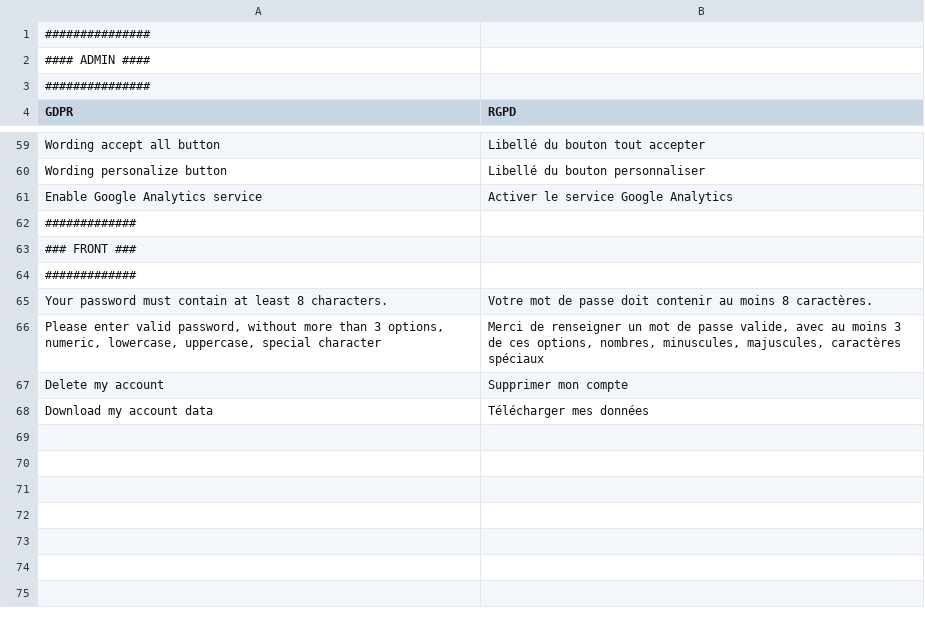
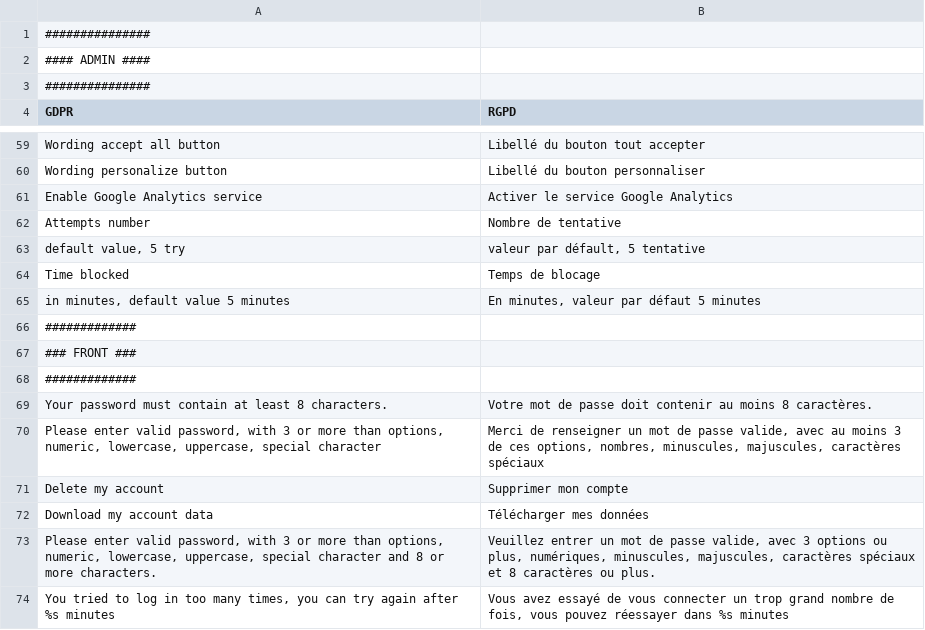
Before and after one commit to PH2M/GDPR, a CSV file: app/locale/fr_FR/PH2M_Gdpr.csv, drawn as a sheet; only a part is shown, gaps mark what is left out.

```diff
--- a/app/locale/fr_FR/PH2M_Gdpr.csv
+++ b/app/locale/fr_FR/PH2M_Gdpr.csv
@@ -61,2 +61,6 @@
 "Enable Google Analytics service","Activer le service Google Analytics"
+"Attempts number","Nombre de tentative"
+"default value, 5 try","valeur par défault, 5 tentative"
+"Time blocked","Temps de blocage"
+"in minutes, default value 5 minutes","En minutes, valeur par défaut 5 minutes"
 #############
@@ -65,4 +69,6 @@
 "Your password must contain at least 8 characters.","Votre mot de passe doit contenir au moins 8 caractères."
-"Please enter valid password, without more than 3 options, numeric, lowercase, uppercase, special character","Merci de renseigner un mot de passe valide, avec au moins 3 de ces options, nombres, minuscules, majuscules, caractères spéciaux"
+"Please enter valid password, with 3 or more than options, numeric, lowercase, uppercase, special character","Merci de renseigner un mot de passe valide, avec au moins 3 de ces options, nombres, minuscules, majuscules, caractères spéciaux"
 "Delete my account","Supprimer mon compte"
 "Download my account data","Télécharger mes données"
+"Please enter valid password, with 3 or more than options, numeric, lowercase, uppercase, special character and 8 or more characters.","Veuillez entrer un mot de passe valide, avec 3 options ou plus, numériques, minuscules, majuscules, caractères spéciaux et 8 caractères ou plus."
+"You tried to log in too many times, you can try again after %s minutes","Vous avez essayé de vous connecter un trop grand nombre de fois, vous pouvez réessayer dans %s minutes"
```
Also changed, not shown: 6 other files.
